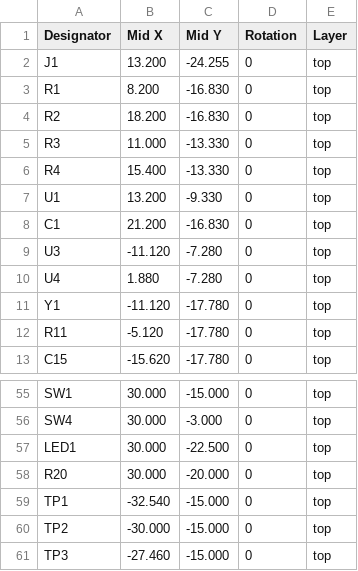
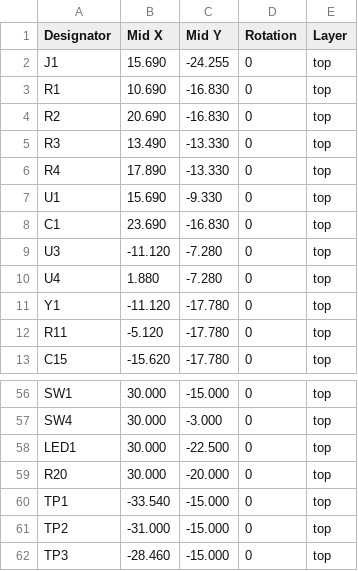
Before and after one commit to autonomous-ai/autonomous-circuit, a CSV file: products/pixel-badge/boards/main_fab/cpl.csv, drawn as a sheet; only a part is shown, gaps mark what is left out; the diff covers the shown part only.

```diff
--- a/products/pixel-badge/boards/main_fab/cpl.csv
+++ b/products/pixel-badge/boards/main_fab/cpl.csv
@@ -1,9 +1,9 @@
 Designator,Mid X,Mid Y,Rotation,Layer
-J1,13.200,-24.255,0,top
-R1,8.200,-16.830,0,top
-R2,18.200,-16.830,0,top
-R3,11.000,-13.330,0,top
-R4,15.400,-13.330,0,top
-U1,13.200,-9.330,0,top
-C1,21.200,-16.830,0,top
+J1,15.690,-24.255,0,top
+R1,10.690,-16.830,0,top
+R2,20.690,-16.830,0,top
+R3,13.490,-13.330,0,top
+R4,17.890,-13.330,0,top
+U1,15.690,-9.330,0,top
+C1,23.690,-16.830,0,top
 U3,-11.120,-7.280,0,top
@@ -58,4 +59,4 @@ LED1,30.000,-22.500,0,top
 R20,30.000,-20.000,0,top
-TP1,-32.540,-15.000,0,top
-TP2,-30.000,-15.000,0,top
-TP3,-27.460,-15.000,0,top
+TP1,-33.540,-15.000,0,top
+TP2,-31.000,-15.000,0,top
+TP3,-28.460,-15.000,0,top
```
Also changed, not shown: 1 added row and 24 edited cells elsewhere in this file, 16 other files.
